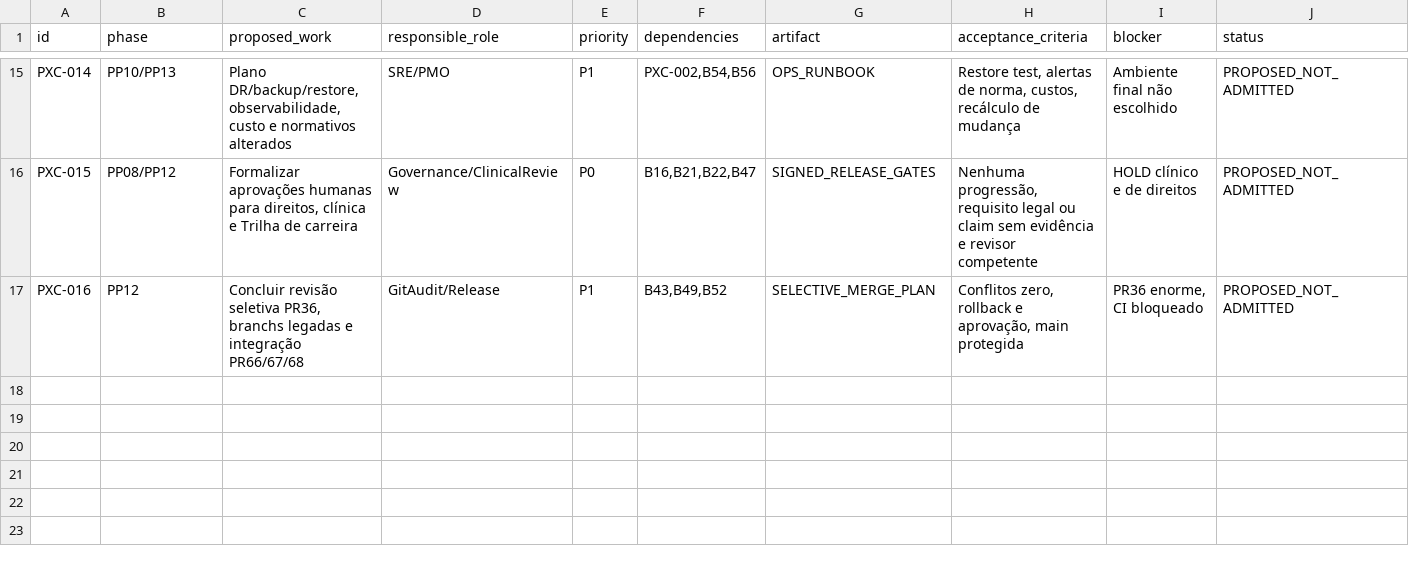
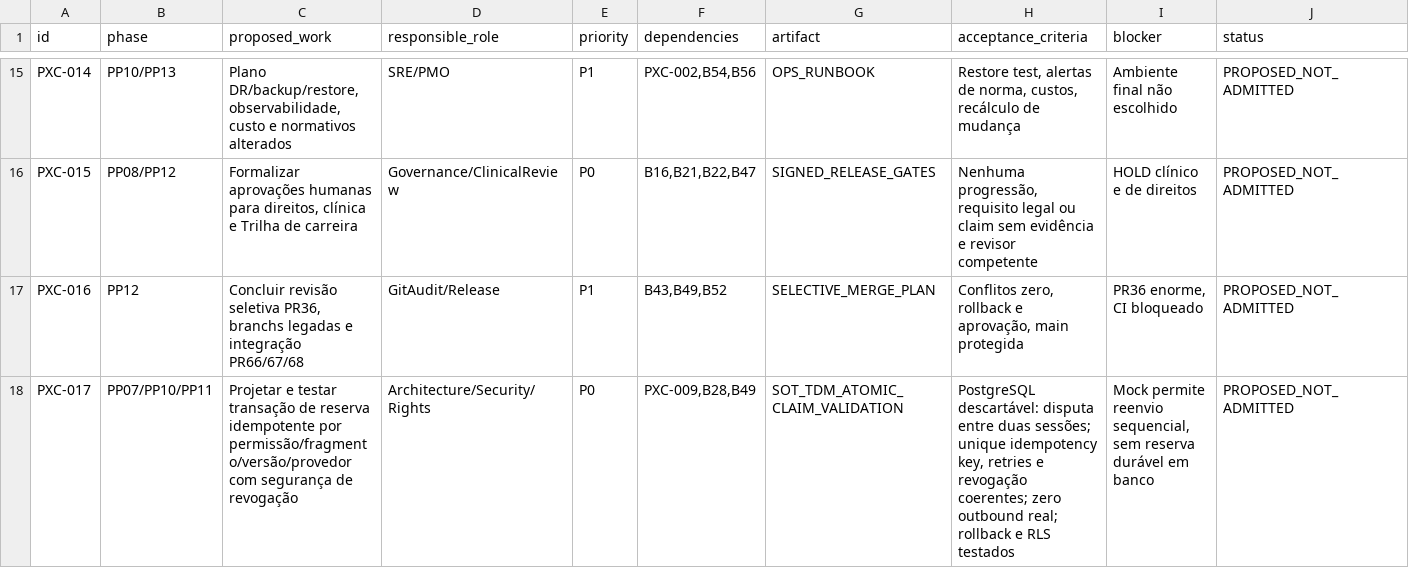
Before and after one commit to IndiciumFIN/dev-chatgpt-workspace, a CSV file: cko/pmo/corpus-2026-11-14/WBS_EXTENSOES_PONTA_A_PONTA_CANDIDATAS.csv, drawn as a sheet; only a part is shown, gaps mark what is left out.

Commit message:
docs(cko): register PG16 synthetic integrity pass, idempotency replay risk and PXC-017 proposal

```diff
--- a/cko/pmo/corpus-2026-11-14/WBS_EXTENSOES_PONTA_A_PONTA_CANDIDATAS.csv
+++ b/cko/pmo/corpus-2026-11-14/WBS_EXTENSOES_PONTA_A_PONTA_CANDIDATAS.csv
@@ -17 +17,2 @@ PXC-015,PP08/PP12,"Formalizar aprovações humanas para direitos, clínica e Tri
 PXC-016,PP12,"Concluir revisão seletiva PR36, branchs legadas e integração PR66/67/68",GitAudit/Release,P1,"B43,B49,B52",SELECTIVE_MERGE_PLAN,"Conflitos zero, rollback e aprovação, main protegida","PR36 enorme, CI bloqueado",PROPOSED_NOT_ADMITTED
+PXC-017,PP07/PP10/PP11,Projetar e testar transação de reserva idempotente por permissão/fragmento/versão/provedor com segurança de revogação,Architecture/Security/Rights,P0,"PXC-009,B28,B49",SOT_TDM_ATOMIC_CLAIM_VALIDATION,"PostgreSQL descartável: disputa entre duas sessões; unique idempotency key, retries e revogação coerentes; zero outbound real; rollback e RLS testados","Mock permite reenvio sequencial, sem reserva durável em banco",PROPOSED_NOT_ADMITTED
```
Also changed, not shown: cko/pmo/corpus-2026-11-14/DECISION_LOG.csv, cko/pmo/corpus-2026-11-14/PMO_WBS.csv, 7 other files.
